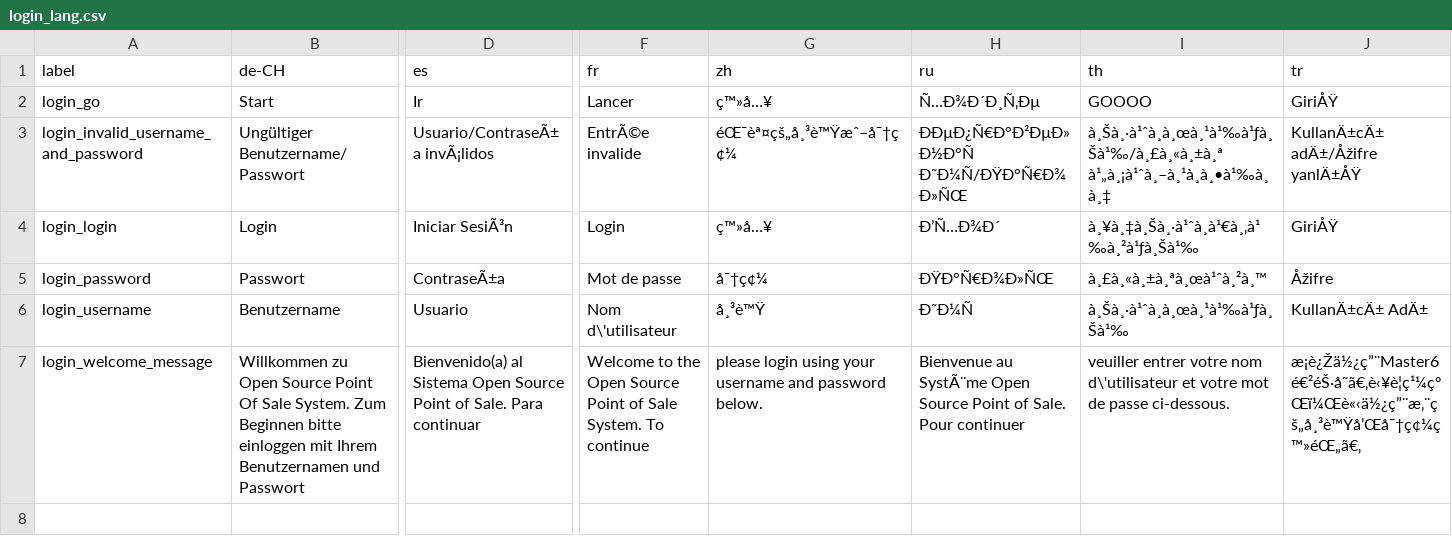
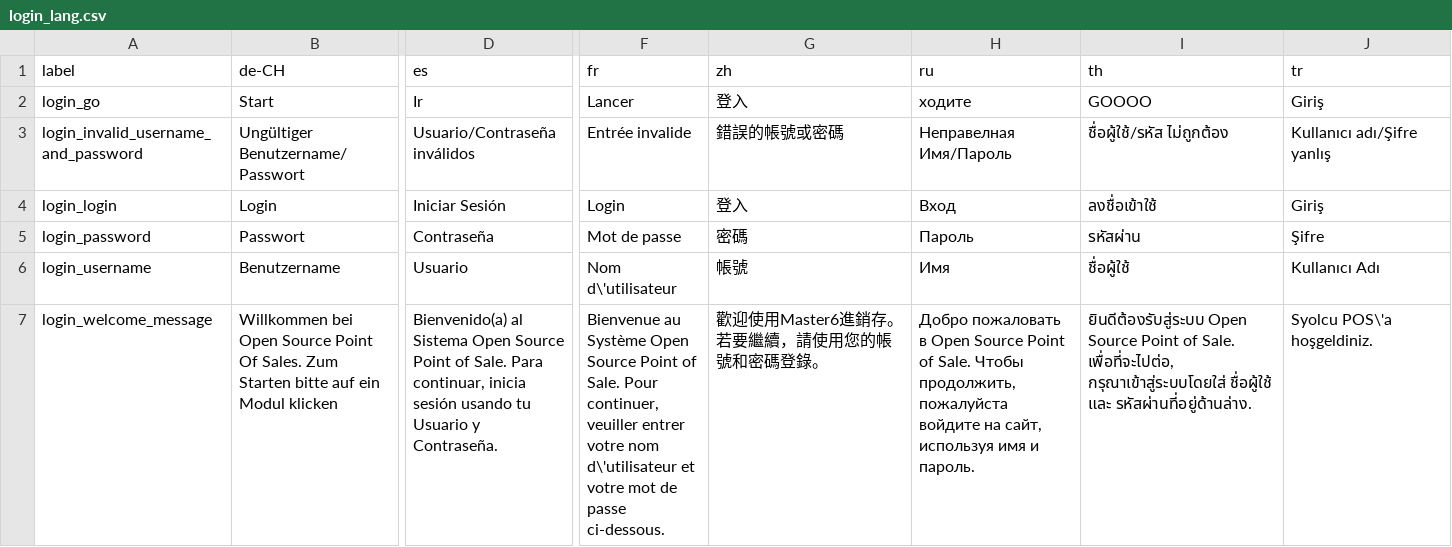
Before and after one commit to opensourcepos/opensourcepos, a CSV file: translations/login_lang.csv, drawn as a sheet; only a part is shown, gaps mark what is left out; the diff covers the shown part only; the diff names each change by its address in the sheet, - before the commit and + after, or states it on an @@ line.

Commit message:
Update login_lang.csv

```diff
--- a/translations/login_lang.csv
+++ b/translations/login_lang.csv
-G2 (zh): ç™»å…¥
+G2 (zh): 登入
-H2 (ru): Ñ…Ð¾Ð´Ð¸Ñ‚Ðµ
+H2 (ru): ходите
-J2 (tr): GiriÅŸ
+J2 (tr): Giriş
-D3 (es): Usuario/ContraseÃ±a invÃ¡lidos
+D3 (es): Usuario/Contraseña inválidos
-F3 (fr): EntrÃ©e invalide
+F3 (fr): Entrée invalide
-G3 (zh): éŒ¯èª¤çš„å¸³è™Ÿæˆ–å¯†ç¢¼
+G3 (zh): 錯誤的帳號或密碼
-H3 (ru): ÐÐµÐ¿Ñ€Ð°Ð²ÐµÐ»Ð½Ð°Ñ Ð˜Ð¼Ñ/ÐŸÐ°Ñ€Ð¾Ð»ÑŒ
+H3 (ru): Неправелная Имя/Пароль
-I3 (th): à¸Šà¸·à¹ˆà¸à¸œà¸¹à¹‰à¹ƒà¸Šà¹‰/à¸£à¸«à¸±à¸ª à¹„à¸¡à¹ˆà¸–à¸¹à¸à¸•à¹‰à¸à¸‡
+I3 (th): ชื่อผู้ใช้/รหัส ไม่ถูกต้อง
-J3 (tr): KullanÄ±cÄ± adÄ±/Åžifre yanlÄ±ÅŸ
+J3 (tr): Kullanıcı adı/Şifre yanlış
-D4 (es): Iniciar SesiÃ³n
+D4 (es): Iniciar Sesión
-G4 (zh): ç™»å…¥
+G4 (zh): 登入
-H4 (ru): Ð’Ñ…Ð¾Ð´
+H4 (ru): Вход
-I4 (th): à¸¥à¸‡à¸Šà¸·à¹ˆà¸à¹€à¸‚à¹‰à¸²à¹ƒà¸Šà¹‰
+I4 (th): ลงชื่อเข้าใช้
-J4 (tr): GiriÅŸ
+J4 (tr): Giriş
-D5 (es): ContraseÃ±a
+D5 (es): Contraseña
-G5 (zh): å¯†ç¢¼
+G5 (zh): 密碼
-H5 (ru): ÐŸÐ°Ñ€Ð¾Ð»ÑŒ
+H5 (ru): Пароль
-I5 (th): à¸£à¸«à¸±à¸ªà¸œà¹ˆà¸²à¸™
+I5 (th): รหัสผ่าน
-J5 (tr): Åžifre
+J5 (tr): Şifre
-G6 (zh): å¸³è™Ÿ
+G6 (zh): 帳號
-H6 (ru): Ð˜Ð¼Ñ
+H6 (ru): Имя
-I6 (th): à¸Šà¸·à¹ˆà¸à¸œà¸¹à¹‰à¹ƒà¸Šà¹‰
+I6 (th): ชื่อผู้ใช้
-J6 (tr): KullanÄ±cÄ± AdÄ±
+J6 (tr): Kullanıcı Adı
-B7 (de-CH): Willkommen zu Open Source Point Of Sale System. Zum Beginnen bitte einloggen mit Ihrem Benutzernamen und Passwort
+B7 (de-CH): Willkommen bei Open Source Point Of Sales. Zum Starten bitte auf ein Modul klicken
-D7 (es): …Sale. Para continuar
+D7 (es): …Sale. Para continuar, inicia sesión usando tu Usuario y Contraseña.
-F7 (fr): Welcome to the Open Source Point of Sale System. To continue
+F7 (fr): Bienvenue au Système Open Source Point of Sale. Pour continuer, veuiller entrer votre nom d\'utilisateur et votre mot de passe ci-dessous.
-G7 (zh): please login using your username and password below.
+G7 (zh): 歡迎使用Master6進銷存。若要繼續，請使用您的帳號和密碼登錄。
-H7 (ru): Bienvenue au SystÃ¨me Open Source Point of Sale. Pour continuer
+H7 (ru): Добро пожаловать в Open Source Point of Sale. Чтобы продолжить, пожалуйста войдите на сайт, используя имя и пароль.
-I7 (th): veuiller entrer votre nom d\'utilisateur et votre mot de passe ci-dessous.
+I7 (th): ยินดีต้องรับสู่ระบบ Open Source Point of Sale. เพื่อที่จะไปต่อ, กรุณาเข้าสู่ระบบโดยใส่ ชื่อผู้ใช้ และ รหัสผ่านที่อยู่ด้านล่าง.
-J7 (tr): æ¡è¿Žä½¿ç”¨Master6é€²éŠ·å˜ã€‚è‹¥è¦ç¹¼çºŒï¼Œè«‹ä½¿ç”¨æ‚¨çš„å¸³è™Ÿå’Œå¯†ç¢¼ç™»éŒ„ã€‚
+J7 (tr): Syolcu POS\'a hoşgeldiniz.
```
Also changed, not shown: 9 edited cells elsewhere in this file.
